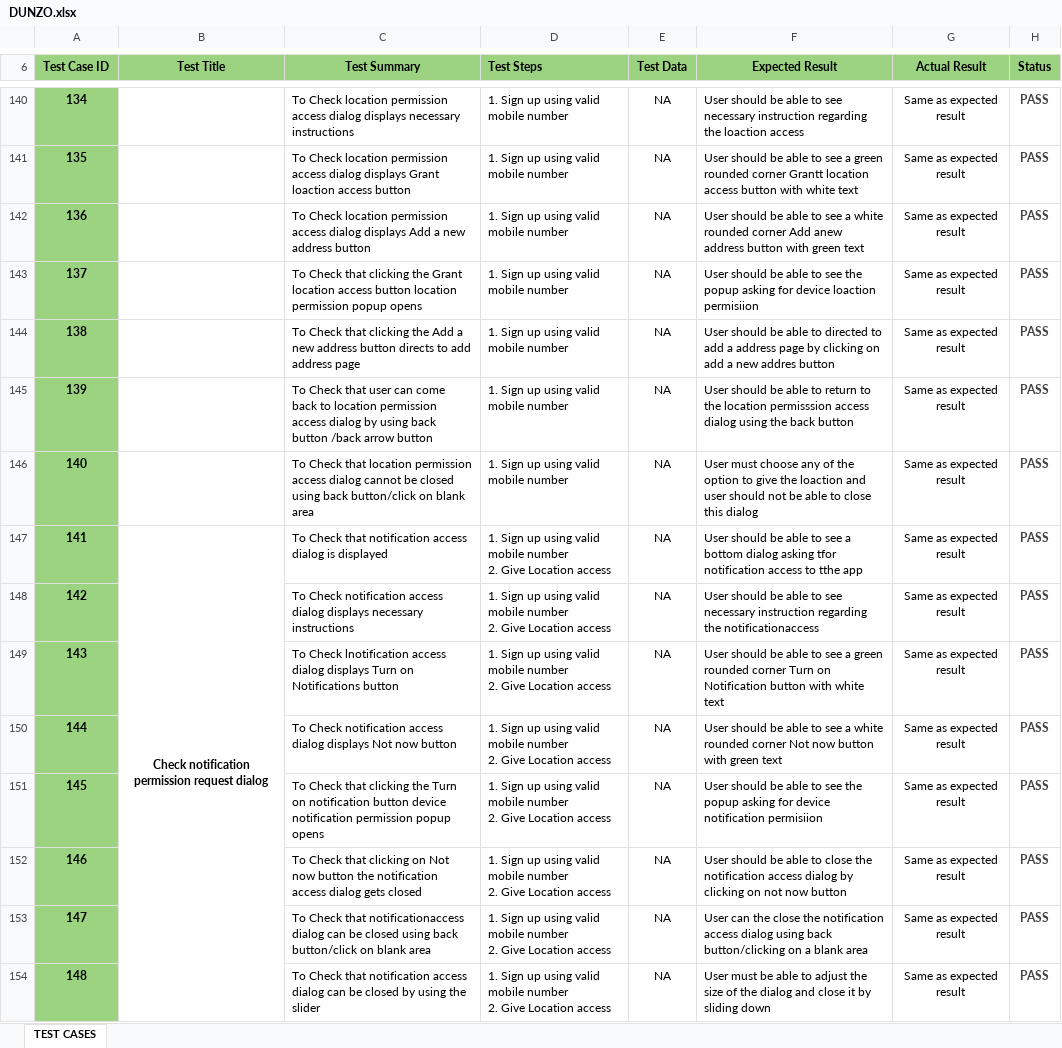
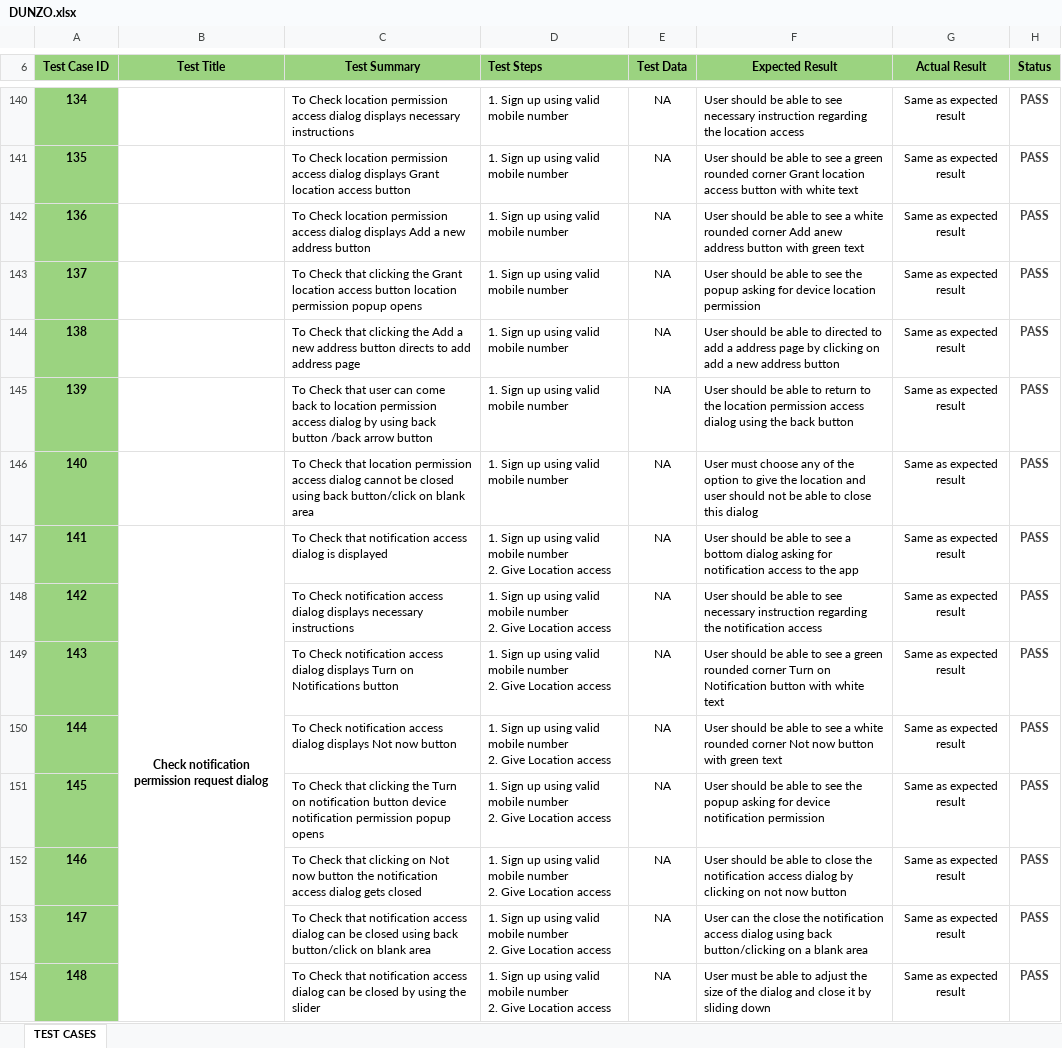
Before and after one commit to 13ARUN/Arun-DunzoTestCases, an Excel workbook: DUNZO.xlsx, sheet TEST CASES, drawn as a sheet; only a part is shown, gaps mark what is left out; values as stored, in another font and other column widths than the file's, no borders; charts and pictures and conditional formats not drawn; the diff covers the shown part only; the diff names each change by its address in the sheet, - before the commit and + after, or states it on an @@ line.

```diff
--- a/DUNZO.xlsx (sheet TEST CASES)
+++ b/DUNZO.xlsx (sheet TEST CASES)
-F140 (Expected Result): …regarding the loaction access
+F140 (Expected Result): …regarding the location access
-C141 (Test Summary): …displays Grant loaction access button
+C141 (Test Summary): …displays Grant location access button
-F141 (Expected Result): …rounded corner Grantt location access…
+F141 (Expected Result): …rounded corner Grant location access…
-F143 (Expected Result): …for device loaction permisiion
+F143 (Expected Result): …for device location permission
-F144 (Expected Result): …a new addres button
+F144 (Expected Result): …a new address button
-F145 (Expected Result): …the location permisssion access dialog…
+F145 (Expected Result): …the location permission access dialog…
-F146 (Expected Result): …give the loaction and user…
+F146 (Expected Result): …give the location and user…
-F147 (Expected Result): …dialog asking tfor notification access to tthe app
+F147 (Expected Result): …dialog asking for notification access to the app
-F148 (Expected Result): …regarding the notificationaccess
+F148 (Expected Result): …regarding the notification access
-C149 (Test Summary): To Check lnotification access dialog…
+C149 (Test Summary): To Check notification access dialog…
-F151 (Expected Result): …device notification permisiion
+F151 (Expected Result): …device notification permission
-C153 (Test Summary): …Check that notificationaccess dialog can…
+C153 (Test Summary): …Check that notification access dialog can…
```
Also changed, not shown: 105 edited cells and cell formats elsewhere in this sheet, charts or pictures.
